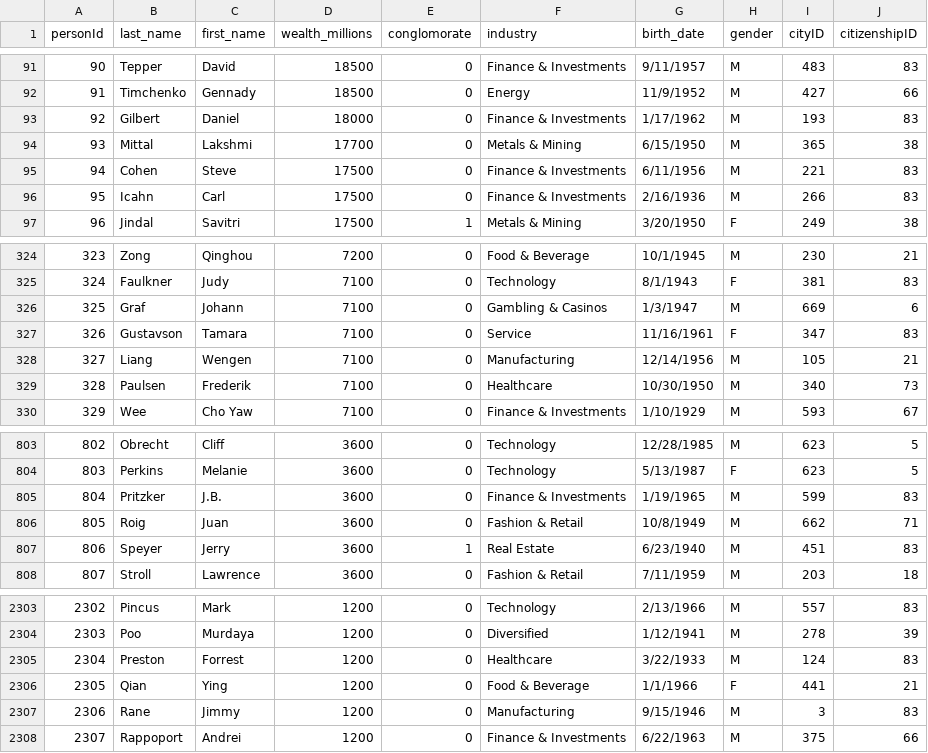
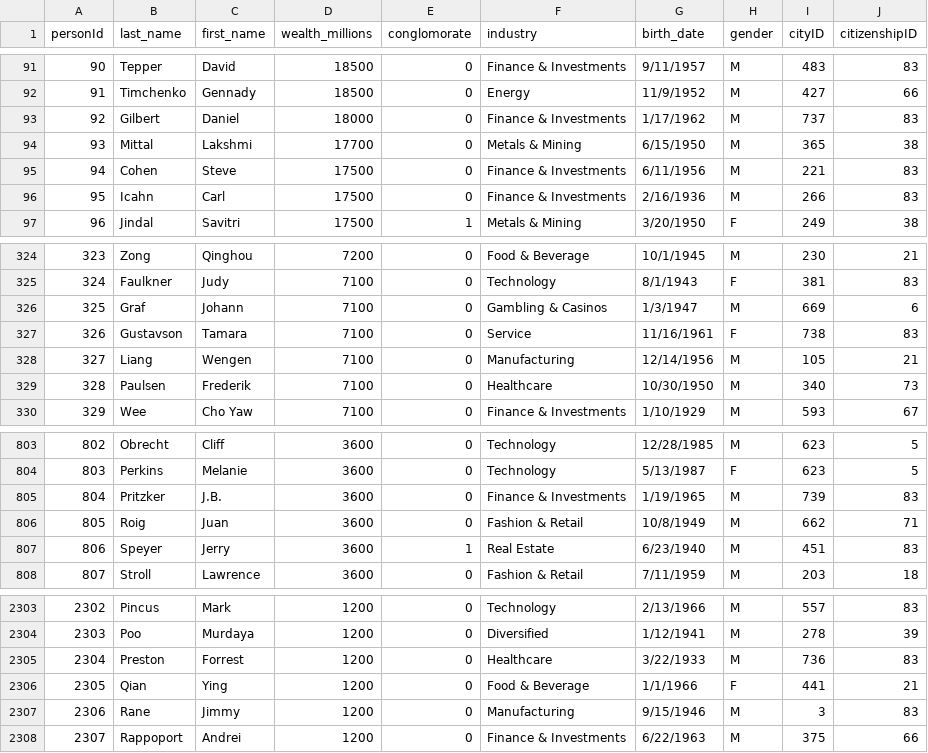
Before and after one commit to FabioSemedo/Millionarios-de-2022, a CSV file: TablePopulation/BackUps/Billionaires_v2.csv, drawn as a sheet; only a part is shown, gaps mark what is left out.

```diff
--- a/TablePopulation/BackUps/Billionaires_v2.csv
+++ b/TablePopulation/BackUps/Billionaires_v2.csv
@@ -92,3 +92,3 @@
 "91","Timchenko","Gennady","18500","0","Energy","11/9/1952","M","427","66"
-"92","Gilbert","Daniel","18000","0","Finance & Investments","1/17/1962","M","193","83"
+"92","Gilbert","Daniel","18000","0","Finance & Investments","1/17/1962","M","737","83"
 "93","Mittal","Lakshmi","17700","0","Metals & Mining","6/15/1950","M","365","38"
@@ -326,3 +326,3 @@
 "325","Graf","Johann","7100","0","Gambling & Casinos","1/3/1947","M","669","6"
-"326","Gustavson","Tamara","7100","0","Service","11/16/1961","F","347","83"
+"326","Gustavson","Tamara","7100","0","Service","11/16/1961","F","738","83"
 "327","Liang","Wengen","7100","0","Manufacturing","12/14/1956","M","105","21"
@@ -804,3 +804,3 @@
 "803","Perkins","Melanie","3600","0","Technology","5/13/1987","F","623","5"
-"804","Pritzker","J.B.","3600","0","Finance & Investments","1/19/1965","M","599","83"
+"804","Pritzker","J.B.","3600","0","Finance & Investments","1/19/1965","M","739","83"
 "805","Roig","Juan","3600","0","Fashion & Retail","10/8/1949","M","662","71"
@@ -2304,3 +2304,3 @@
 "2303","Poo","Murdaya","1200","0","Diversified","1/12/1941","M","278","39"
-"2304","Preston","Forrest","1200","0","Healthcare","3/22/1933","M","124","83"
+"2304","Preston","Forrest","1200","0","Healthcare","3/22/1933","M","736","83"
 "2305","Qian","Ying","1200","0","Food & Beverage","1/1/1966","F","441","21"
```
Also changed, not shown: TablePopulation/BackUps/Cities.csv, TablePopulation/BackUps/USCities.csv, 1 other file.
